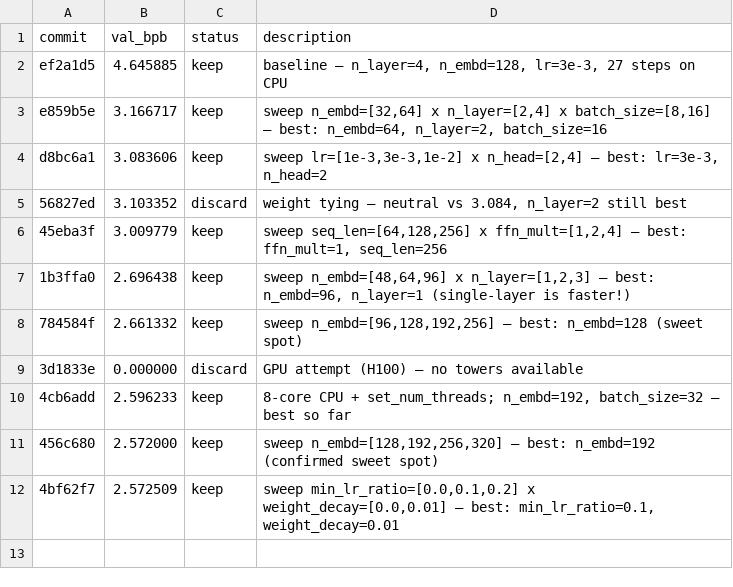
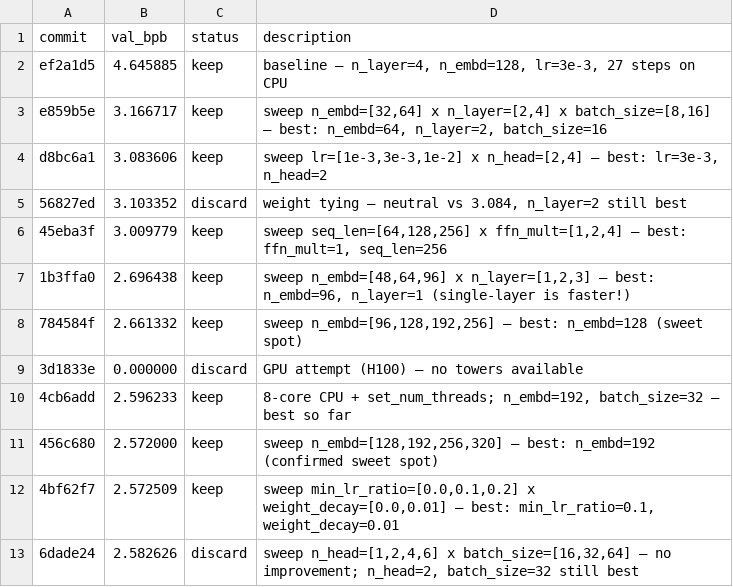
Before and after one commit to kmikowicz-wandb/autoresearch-sandboxes, a TSV file: results.tsv, drawn as a sheet.

```diff
--- a/results.tsv
+++ b/results.tsv
@@ -12 +12,2 @@ d8bc6a1	3.083606	keep	sweep lr=[1e-3,3e-3,1e-2] x n_head=[2,4] — best: lr=3e-3
 4bf62f7	2.572509	keep	sweep min_lr_ratio=[0.0,0.1,0.2] x weight_decay=[0.0,0.01] — best: min_lr_ratio=0.1, weight_decay=0.01
+6dade24	2.582626	discard	sweep n_head=[1,2,4,6] x batch_size=[16,32,64] — no improvement; n_head=2, batch_size=32 still best
```
Also changed, not shown: 2 other files.
